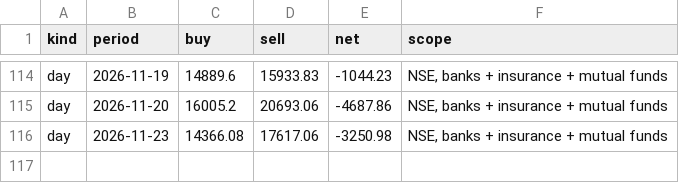
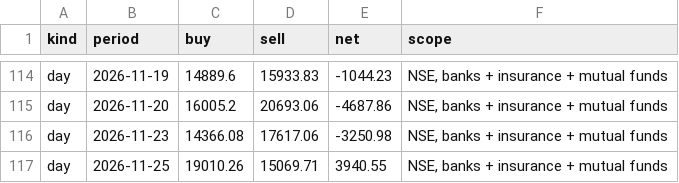
Before and after one commit to Pareshking/Paresh, a CSV file: data/nse_dii.csv, drawn as a sheet; only a part is shown, gaps mark what is left out.

```diff
--- a/data/nse_dii.csv
+++ b/data/nse_dii.csv
@@ -116 +116,2 @@ day,2026-11-20,16005.2,20693.06,-4687.86,"NSE, banks + insurance + mutual funds"
 day,2026-11-23,14366.08,17617.06,-3250.98,"NSE, banks + insurance + mutual funds"
+day,2026-11-25,19010.26,15069.71,3940.55,"NSE, banks + insurance + mutual funds"
```
Also changed, not shown: data/fii_dii_flows.csv.
